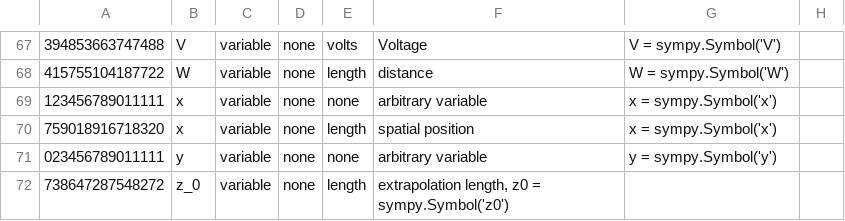
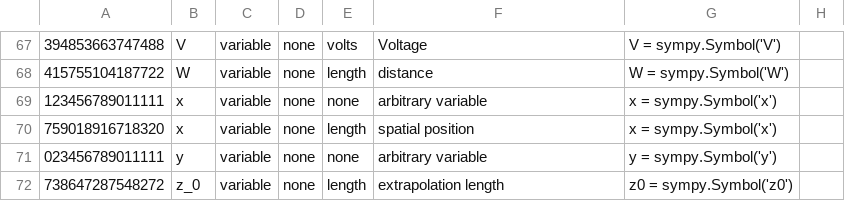
Before and after one commit to allofphysicsgraph/proofofconcept, a CSV file: v3_CSV/databases/symbols_database.csv, drawn as a sheet; only a part is shown, gaps mark what is left out.

Commit message:
Update symbols_database.csv

```diff
--- a/v3_CSV/databases/symbols_database.csv
+++ b/v3_CSV/databases/symbols_database.csv
@@ -71,3 +71,2 @@
 023456789011111,y,            "variable","none",         "none",         "arbitrary variable",   y = sympy.Symbol('y')
-738647287548272,z_0,          "variable","none",         "length",       "extrapolation length,  z0 = sympy.Symbol('z0')
-
+738647287548272,z_0,          "variable","none",         "length",       "extrapolation length",  z0 = sympy.Symbol('z0')
```
